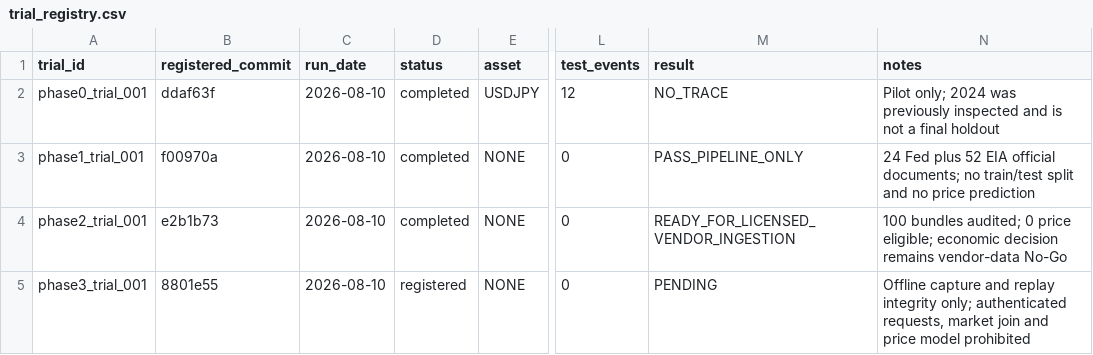
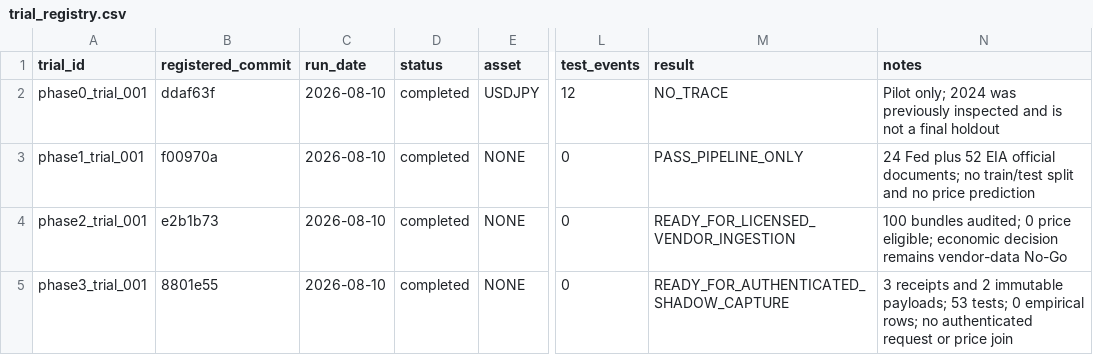
Before and after one commit to AspectAtcoder/macro-dislocation-lab, a CSV file: config/trial_registry.csv, drawn as a sheet; only a part is shown, gaps mark what is left out; the diff names each change by its address in the sheet, - before the commit and + after, or states it on an @@ line.

Commit message:
Build Phase 3 vendor capture pipeline

```diff
--- a/config/trial_registry.csv
+++ b/config/trial_registry.csv
-D5 (status): registered
+D5 (status): completed
-M5 (result): PENDING
+M5 (result): READY_FOR_AUTHENTICATED_SHADOW_CAPTURE
-N5 (notes): Offline capture and replay integrity only; authenticated requests, market join and price model prohibited
+N5 (notes): 3 receipts and 2 immutable payloads; 53 tests; 0 empirical rows; no authenticated request or price join
```
Also changed, not shown: 15 other files.
